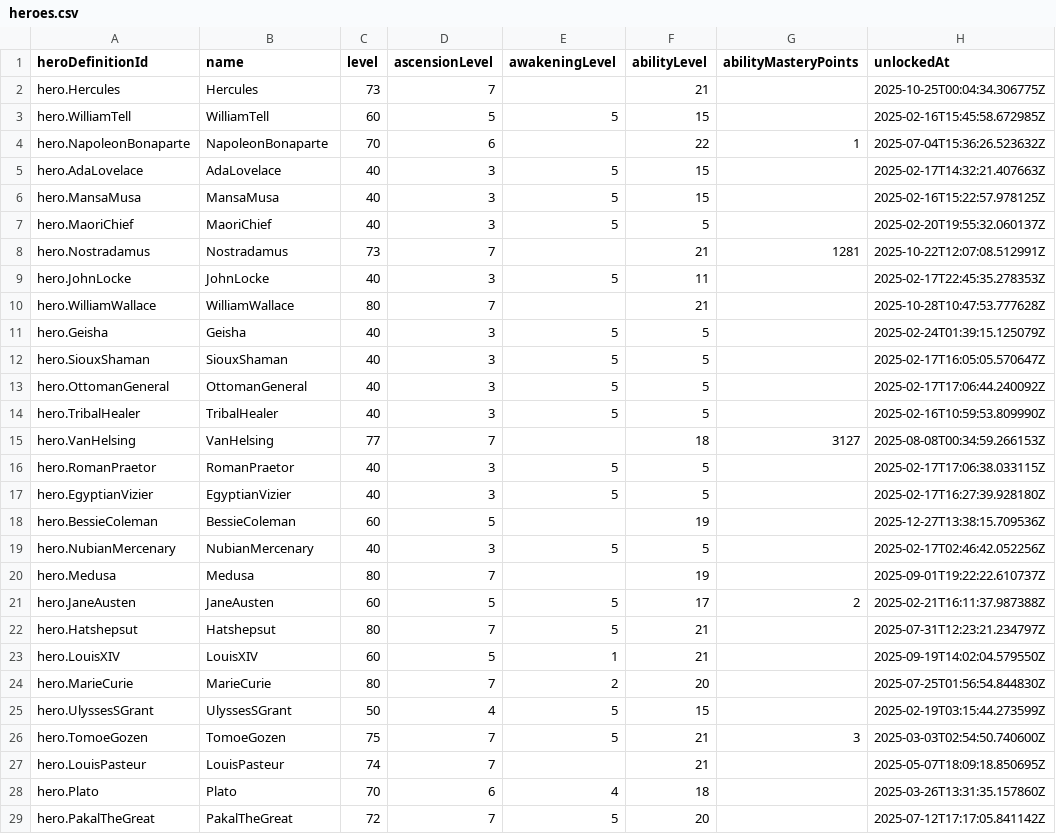
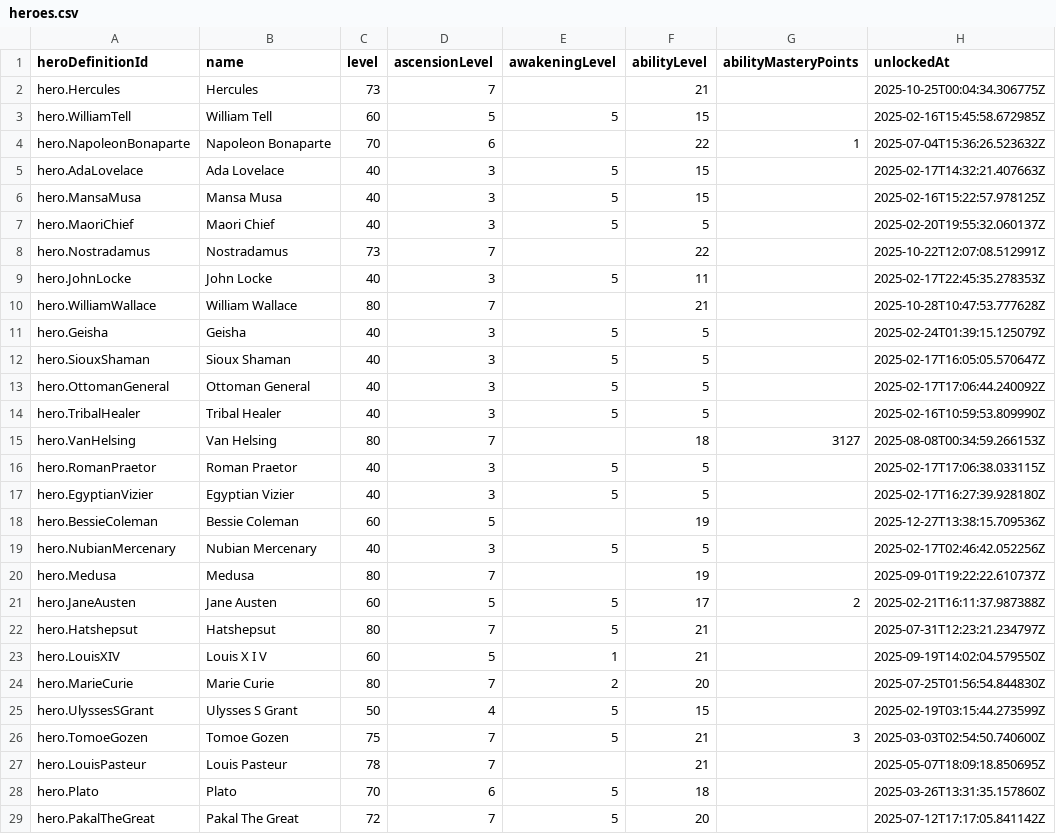
Before and after one commit to cmadding/forge-of-games, a CSV file: hoh_local_data/csv_exports/heroes.csv, drawn as a sheet; only a part is shown; the diff covers the shown part only.

```diff
--- a/hoh_local_data/csv_exports/heroes.csv
+++ b/hoh_local_data/csv_exports/heroes.csv
@@ -2,28 +2,28 @@ heroDefinitionId,name,level,ascensionLevel,awakeningLevel,abilityLevel,abilityMa
 hero.Hercules,Hercules,73,7,,21,,2025-10-25T00:04:34.306775Z
-hero.WilliamTell,WilliamTell,60,5,5,15,,2025-02-16T15:45:58.672985Z
-hero.NapoleonBonaparte,NapoleonBonaparte,70,6,,22,1,2025-07-04T15:36:26.523632Z
-hero.AdaLovelace,AdaLovelace,40,3,5,15,,2025-02-17T14:32:21.407663Z
-hero.MansaMusa,MansaMusa,40,3,5,15,,2025-02-16T15:22:57.978125Z
-hero.MaoriChief,MaoriChief,40,3,5,5,,2025-02-20T19:55:32.060137Z
-hero.Nostradamus,Nostradamus,73,7,,21,1281,2025-10-22T12:07:08.512991Z
-hero.JohnLocke,JohnLocke,40,3,5,11,,2025-02-17T22:45:35.278353Z
-hero.WilliamWallace,WilliamWallace,80,7,,21,,2025-10-28T10:47:53.777628Z
+hero.WilliamTell,William Tell,60,5,5,15,,2025-02-16T15:45:58.672985Z
+hero.NapoleonBonaparte,Napoleon Bonaparte,70,6,,22,1,2025-07-04T15:36:26.523632Z
+hero.AdaLovelace,Ada Lovelace,40,3,5,15,,2025-02-17T14:32:21.407663Z
+hero.MansaMusa,Mansa Musa,40,3,5,15,,2025-02-16T15:22:57.978125Z
+hero.MaoriChief,Maori Chief,40,3,5,5,,2025-02-20T19:55:32.060137Z
+hero.Nostradamus,Nostradamus,73,7,,22,,2025-10-22T12:07:08.512991Z
+hero.JohnLocke,John Locke,40,3,5,11,,2025-02-17T22:45:35.278353Z
+hero.WilliamWallace,William Wallace,80,7,,21,,2025-10-28T10:47:53.777628Z
 hero.Geisha,Geisha,40,3,5,5,,2025-02-24T01:39:15.125079Z
-hero.SiouxShaman,SiouxShaman,40,3,5,5,,2025-02-17T16:05:05.570647Z
-hero.OttomanGeneral,OttomanGeneral,40,3,5,5,,2025-02-17T17:06:44.240092Z
-hero.TribalHealer,TribalHealer,40,3,5,5,,2025-02-16T10:59:53.809990Z
-hero.VanHelsing,VanHelsing,77,7,,18,3127,2025-08-08T00:34:59.266153Z
-hero.RomanPraetor,RomanPraetor,40,3,5,5,,2025-02-17T17:06:38.033115Z
-hero.EgyptianVizier,EgyptianVizier,40,3,5,5,,2025-02-17T16:27:39.928180Z
-hero.BessieColeman,BessieColeman,60,5,,19,,2025-12-27T13:38:15.709536Z
-hero.NubianMercenary,NubianMercenary,40,3,5,5,,2025-02-17T02:46:42.052256Z
+hero.SiouxShaman,Sioux Shaman,40,3,5,5,,2025-02-17T16:05:05.570647Z
+hero.OttomanGeneral,Ottoman General,40,3,5,5,,2025-02-17T17:06:44.240092Z
+hero.TribalHealer,Tribal Healer,40,3,5,5,,2025-02-16T10:59:53.809990Z
+hero.VanHelsing,Van Helsing,80,7,,18,3127,2025-08-08T00:34:59.266153Z
+hero.RomanPraetor,Roman Praetor,40,3,5,5,,2025-02-17T17:06:38.033115Z
+hero.EgyptianVizier,Egyptian Vizier,40,3,5,5,,2025-02-17T16:27:39.928180Z
+hero.BessieColeman,Bessie Coleman,60,5,,19,,2025-12-27T13:38:15.709536Z
+hero.NubianMercenary,Nubian Mercenary,40,3,5,5,,2025-02-17T02:46:42.052256Z
 hero.Medusa,Medusa,80,7,,19,,2025-09-01T19:22:22.610737Z
-hero.JaneAusten,JaneAusten,60,5,5,17,2,2025-02-21T16:11:37.987388Z
+hero.JaneAusten,Jane Austen,60,5,5,17,2,2025-02-21T16:11:37.987388Z
 hero.Hatshepsut,Hatshepsut,80,7,5,21,,2025-07-31T12:23:21.234797Z
-hero.LouisXIV,LouisXIV,60,5,1,21,,2025-09-19T14:02:04.579550Z
-hero.MarieCurie,MarieCurie,80,7,2,20,,2025-07-25T01:56:54.844830Z
-hero.UlyssesSGrant,UlyssesSGrant,50,4,5,15,,2025-02-19T03:15:44.273599Z
-hero.TomoeGozen,TomoeGozen,75,7,5,21,3,2025-03-03T02:54:50.740600Z
-hero.LouisPasteur,LouisPasteur,74,7,,21,,2025-05-07T18:09:18.850695Z
-hero.Plato,Plato,70,6,4,18,,2025-03-26T13:31:35.157860Z
-hero.PakalTheGreat,PakalTheGreat,72,7,5,20,,2025-07-12T17:17:05.841142Z
+hero.LouisXIV,Louis X I V,60,5,1,21,,2025-09-19T14:02:04.579550Z
+hero.MarieCurie,Marie Curie,80,7,2,20,,2025-07-25T01:56:54.844830Z
+hero.UlyssesSGrant,Ulysses S Grant,50,4,5,15,,2025-02-19T03:15:44.273599Z
+hero.TomoeGozen,Tomoe Gozen,75,7,5,21,3,2025-03-03T02:54:50.740600Z
+hero.LouisPasteur,Louis Pasteur,78,7,,21,,2025-05-07T18:09:18.850695Z
+hero.Plato,Plato,70,6,5,18,,2025-03-26T13:31:35.157860Z
+hero.PakalTheGreat,Pakal The Great,72,7,5,20,,2025-07-12T17:17:05.841142Z
```
Also changed, not shown: 44 edited cells elsewhere in this file, hoh_local_data/csv_exports/cities.csv, hoh_local_data/csv_exports/decks.csv, 9 other files.
